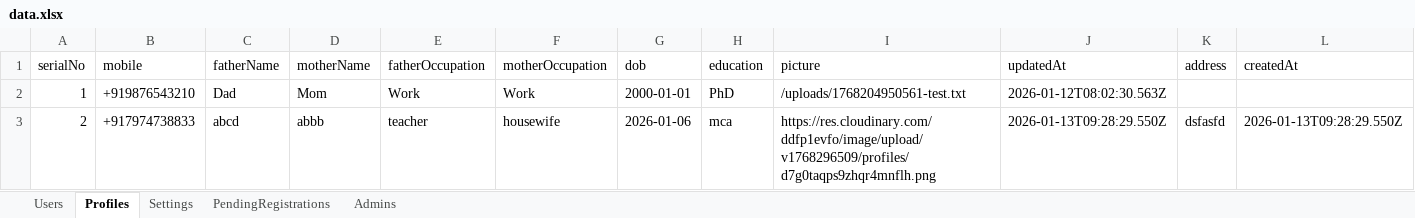
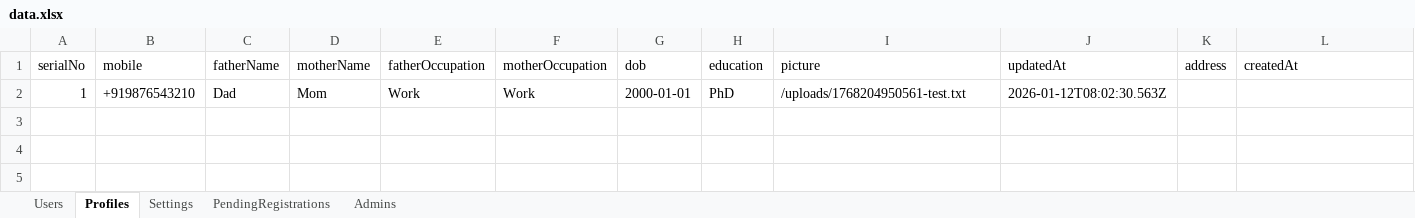
Before and after one commit to saketThoughtwin/profile-operations, an Excel workbook: data.xlsx, sheet Profiles, drawn as a sheet; values as stored, in another font and other column widths than the file's, no borders; the diff names each change by its address in the sheet, - before the commit and + after, or states it on an @@ line.

```diff
--- a/data.xlsx (sheet Profiles)
+++ b/data.xlsx (sheet Profiles)
-row 3: 2 | +917974738833 | abcd | abbb | teacher | housewife | 2026-01-06 | mca | https://res.cloudinary.com/ddfp1evfo/image/upload/v1768296509/profiles/d7g0taqps9zhqr4mnflh.png | 2026-01-13T09:28:29.550Z | dsfasfd | 2026-01-13T09:28:29.550Z
```
Also changed, not shown: sheet Settings, sheet Users, 5 other files.
